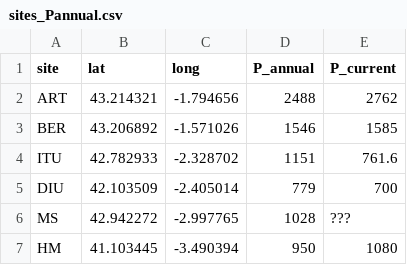
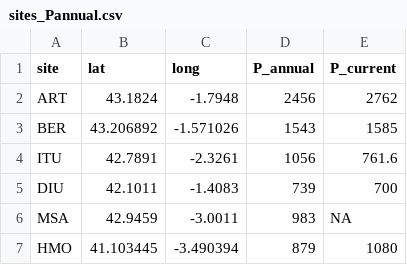
Before and after one commit to TerefiGimeno/PHLISCOgradiente, a CSV file: gradienteData/sites_Pannual.csv, drawn as a sheet.

```diff
--- a/gradienteData/sites_Pannual.csv
+++ b/gradienteData/sites_Pannual.csv
@@ -1,7 +1,7 @@
 site,lat,long,P_annual,P_current
-ART,43.214321,-1.794656,2488,2762
-BER,43.206892,-1.571026,1546,1585
-ITU,42.782933,-2.328702,1151,761.6
-DIU,42.103509,-2.405014,779,700
-MS,42.942272,-2.997765,1028,???
-HM,41.103445,-3.490394,950,1080
+ART,43.1824,-1.7948,2456,2762
+BER,43.206892,-1.571026,1543,1585
+ITU,42.7891,-2.3261,1056,761.6
+DIU,42.1011,-1.4083,739,700
+MSA,42.9459,-3.0011,983,NA
+HMO,41.103445,-3.490394,879,1080
```
Also changed, not shown: 31 other files.
